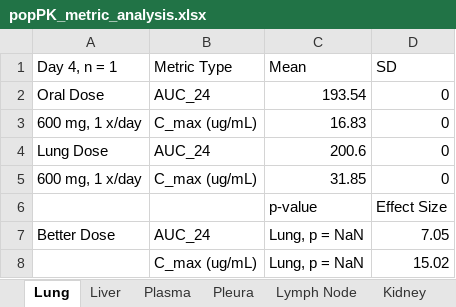
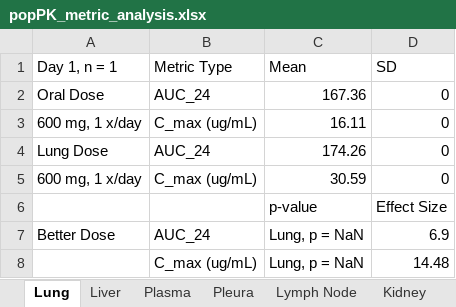
Before and after one commit to nstrawha/Inhaled-TB-Treatment-PopPKPD, an Excel workbook: Outputs/RIF/Tables/popPK_metric_analysis.xlsx, sheet Lung, drawn as a sheet; values as stored, in another font and other column widths than the file's, no borders; the diff names each change by its address in the sheet, - before the commit and + after, or states it on an @@ line.

```diff
--- a/Outputs/RIF/Tables/popPK_metric_analysis.xlsx (sheet Lung)
+++ b/Outputs/RIF/Tables/popPK_metric_analysis.xlsx (sheet Lung)
-A1: Day 4, n = 1
+A1: Day 1, n = 1
-C2 (Mean): 193.54
+C2 (Mean): 167.36
-C3 (Mean): 16.83
+C3 (Mean): 16.11
-C4 (Mean): 200.6
+C4 (Mean): 174.26
-C5 (Mean): 31.85
+C5 (Mean): 30.59
-D7 (SD): 7.05
+D7 (SD): 6.9
-D8 (SD): 15.02
+D8 (SD): 14.48
```
Also changed, not shown: sheet Liver, sheet Pleura, 24 other files.
